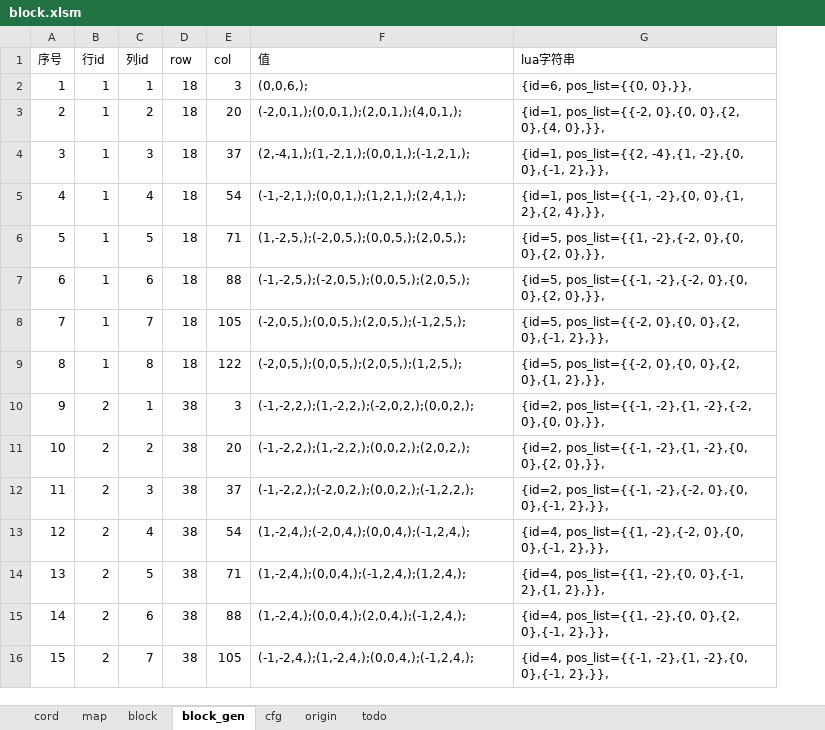
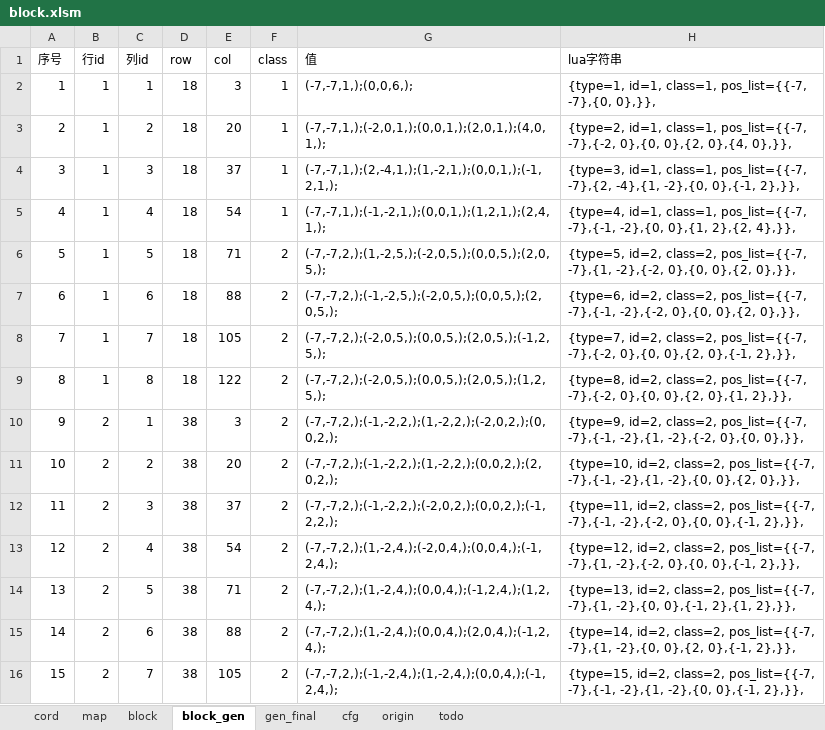
Before and after one commit to lovebirdsx/games, an Excel workbook: block/block.xlsm, sheet block_gen, drawn as a sheet; only a part is shown; values as stored, in another font and other column widths than the file's, no borders; addresses are those after the commit; the diff covers the shown part only; the diff names each change by its address in the sheet, - before the commit and + after, or states it on an @@ line.

```diff
--- a/block/block.xlsm (sheet block_gen)
+++ b/block/block.xlsm (sheet block_gen)
+sheet tab: gen_final
+column F (class), rows 2-16: 1 | 1 | 1 | 1 | 2 | 2 | 2 | 2 | 2 | 2 | 2 | 2 | 2 | 2 | 2
-G2 (值): (0,0,6,);
+G2 (值): (-7,-7,1,);(0,0,6,);
-H2 (lua字符串): {id=6, pos_list={{0, 0},}},
+H2 (lua字符串): {type=1, id=1, class=1, pos_list={{-7, -7},{0, 0},}},
-G3 (值): (-2,0,1,);(0,0,1,);(2,0,1,);(4,0,1,);
+G3 (值): (-7,-7,1,);(-2,0,1,);(0,0,1,);(2,0,1,);(4,0,1,);
-H3 (lua字符串): {id=1, pos_list={{-2, 0},{0, 0},{2,…
+H3 (lua字符串): {type=2, id=1, class=1, pos_list={{-7, -7},{-2, 0},{0, 0},{2,…
-G4 (值): (2,-4,1,);(1,-2,1,);(0,0,1,);(-1,2,1,);
+G4 (值): (-7,-7,1,);(2,-4,1,);(1,-2,1,);(0,0,1,);(-1,2,1,);
-H4 (lua字符串): {id=1, pos_list={{2, -4},{1, -2},{0,…
+H4 (lua字符串): {type=3, id=1, class=1, pos_list={{-7, -7},{2, -4},{1, -2},{0,…
-G5 (值): (-1,-2,1,);(0,0,1,);(1,2,1,);(2,4,1,);
+G5 (值): (-7,-7,1,);(-1,-2,1,);(0,0,1,);(1,2,1,);(2,4,1,);
-H5 (lua字符串): {id=1, pos_list={{-1, -2},{0, 0},{1,…
+H5 (lua字符串): {type=4, id=1, class=1, pos_list={{-7, -7},{-1, -2},{0, 0},{1,…
-G6 (值): (1,-2,5,);(-2,0,5,);(0,0,5,);(2,0,5,);
+G6 (值): (-7,-7,2,);(1,-2,5,);(-2,0,5,);(0,0,5,);(2,0,5,);
-H6 (lua字符串): {id=5, pos_list={{1, -2},{-2, 0},{0,…
+H6 (lua字符串): {type=5, id=2, class=2, pos_list={{-7, -7},{1, -2},{-2, 0},{0,…
-G7 (值): (-1,-2,5,);(-2,0,5,);(0,0,5,);(2,0,5,);
+G7 (值): (-7,-7,2,);(-1,-2,5,);(-2,0,5,);(0,0,5,);(2,0,5,);
-H7 (lua字符串): {id=5, pos_list={{-1, -2},{-2, 0},{0,…
+H7 (lua字符串): {type=6, id=2, class=2, pos_list={{-7, -7},{-1, -2},{-2, 0},{0,…
-G8 (值): (-2,0,5,);(0,0,5,);(2,0,5,);(-1,2,5,);
+G8 (值): (-7,-7,2,);(-2,0,5,);(0,0,5,);(2,0,5,);(-1,2,5,);
-H8 (lua字符串): {id=5, pos_list={{-2, 0},{0, 0},{2,…
+H8 (lua字符串): {type=7, id=2, class=2, pos_list={{-7, -7},{-2, 0},{0, 0},{2,…
-G9 (值): (-2,0,5,);(0,0,5,);(2,0,5,);(1,2,5,);
+G9 (值): (-7,-7,2,);(-2,0,5,);(0,0,5,);(2,0,5,);(1,2,5,);
-H9 (lua字符串): {id=5, pos_list={{-2, 0},{0, 0},{2,…
+H9 (lua字符串): {type=8, id=2, class=2, pos_list={{-7, -7},{-2, 0},{0, 0},{2,…
-G10 (值): (-1,-2,2,);(1,-2,2,);(-2,0,2,);(0,0,2,);
+G10 (值): (-7,-7,2,);(-1,-2,2,);(1,-2,2,);(-2,0,2,);(0,0,2,);
-H10 (lua字符串): {id=2, pos_list={{-1, -2},{1, -2},{-2,…
+H10 (lua字符串): {type=9, id=2, class=2, pos_list={{-7, -7},{-1, -2},{1, -2},{-2,…
-G11 (值): (-1,-2,2,);(1,-2,2,);(0,0,2,);(2,0,2,);
+G11 (值): (-7,-7,2,);(-1,-2,2,);(1,-2,2,);(0,0,2,);(2,0,2,);
-H11 (lua字符串): {id=2, pos_list={{-1, -2},{1, -2},{0,…
+H11 (lua字符串): {type=10, id=2, class=2, pos_list={{-7, -7},{-1, -2},{1, -2},{0,…
-G12 (值): (-1,-2,2,);(-2,0,2,);(0,0,2,);(-1,2,2,);
+G12 (值): (-7,-7,2,);(-1,-2,2,);(-2,0,2,);(0,0,2,);(-1,2,2,);
-H12 (lua字符串): {id=2, pos_list={{-1, -2},{-2, 0},{0,…
+H12 (lua字符串): {type=11, id=2, class=2, pos_list={{-7, -7},{-1, -2},{-2, 0},{0,…
-G13 (值): (1,-2,4,);(-2,0,4,);(0,0,4,);(-1,2,4,);
+G13 (值): (-7,-7,2,);(1,-2,4,);(-2,0,4,);(0,0,4,);(-1,2,4,);
-H13 (lua字符串): {id=4, pos_list={{1, -2},{-2, 0},{0,…
+H13 (lua字符串): {type=12, id=2, class=2, pos_list={{-7, -7},{1, -2},{-2, 0},{0,…
-G14 (值): (1,-2,4,);(0,0,4,);(-1,2,4,);(1,2,4,);
+G14 (值): (-7,-7,2,);(1,-2,4,);(0,0,4,);(-1,2,4,);(1,2,4,);
-H14 (lua字符串): {id=4, pos_list={{1, -2},{0, 0},{-1,…
+H14 (lua字符串): {type=13, id=2, class=2, pos_list={{-7, -7},{1, -2},{0, 0},{-1,…
-G15 (值): (1,-2,4,);(0,0,4,);(2,0,4,);(-1,2,4,);
+G15 (值): (-7,-7,2,);(1,-2,4,);(0,0,4,);(2,0,4,);(-1,2,4,);
-H15 (lua字符串): {id=4, pos_list={{1, -2},{0, 0},{2,…
+H15 (lua字符串): {type=14, id=2, class=2, pos_list={{-7, -7},{1, -2},{0, 0},{2,…
-G16 (值): (-1,-2,4,);(1,-2,4,);(0,0,4,);(-1,2,4,);
+G16 (值): (-7,-7,2,);(-1,-2,4,);(1,-2,4,);(0,0,4,);(-1,2,4,);
-H16 (lua字符串): {id=4, pos_list={{-1, -2},{1, -2},{0,…
+H16 (lua字符串): {type=15, id=2, class=2, pos_list={{-7, -7},{-1, -2},{1, -2},{0,…
```
Also changed, not shown: 23 added rows and 22 edited cells elsewhere in this sheet, sheet block, sheet cfg, 23 other files.
